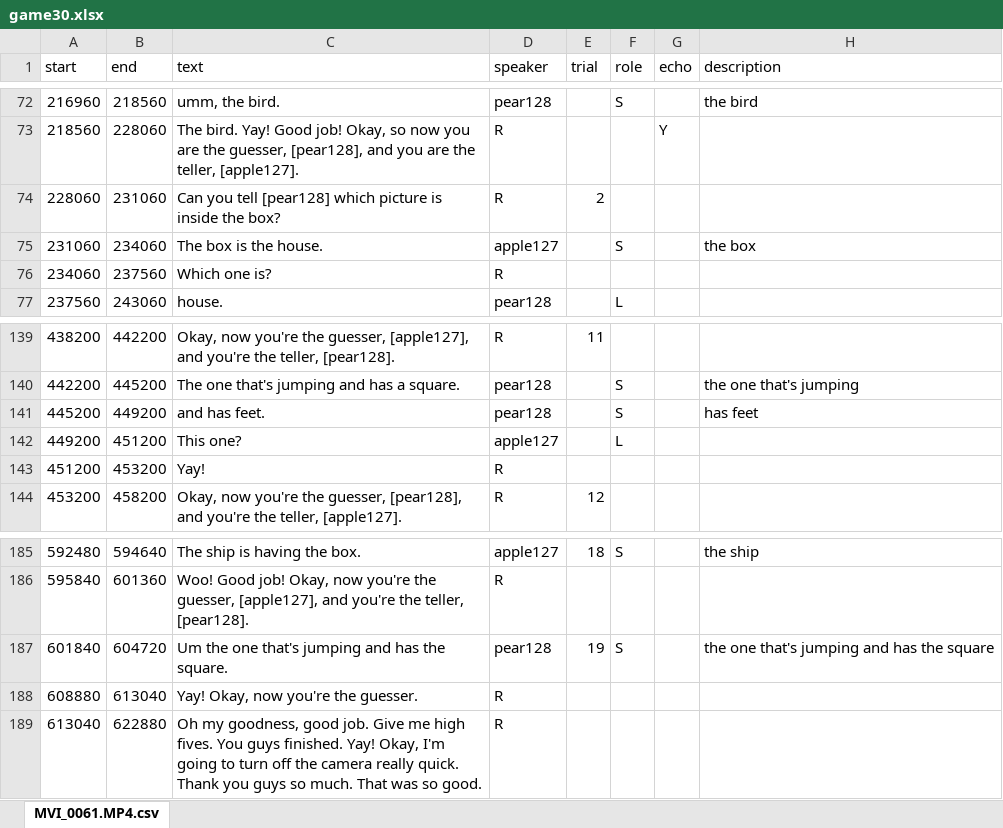
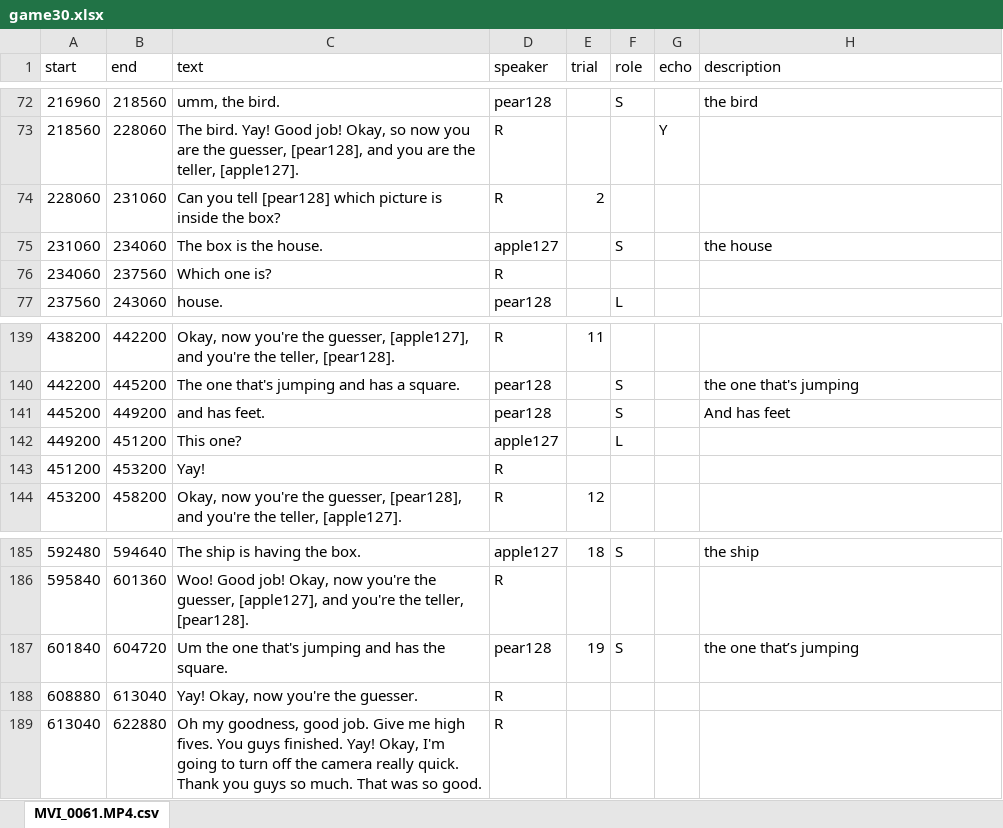
Before and after one commit to vboyce/kid-tangrams, an Excel workbook: data/expt_2/raw_transcripts/game30.xlsx, sheet MVI_0061.MP4.csv, drawn as a sheet; only a part is shown, gaps mark what is left out; values as stored, in another font and other column widths than the file's, no borders; charts and pictures not drawn; the diff names each change by its address in the sheet, - before the commit and + after, or states it on an @@ line.

```diff
--- a/data/expt_2/raw_transcripts/game30.xlsx (sheet MVI_0061.MP4.csv)
+++ b/data/expt_2/raw_transcripts/game30.xlsx (sheet MVI_0061.MP4.csv)
-H75 (description): the box
+H75 (description): the house
-H141 (description): has feet
+H141 (description): And has feet
-H187 (description): the one that's jumping and has the square
+H187 (description): the one that’s jumping
```
Also changed, not shown: charts or pictures, data/expt_2/raw_transcripts/game34.xlsx, data/expt_2/raw_transcripts/game42.xlsx, 44 other files.
